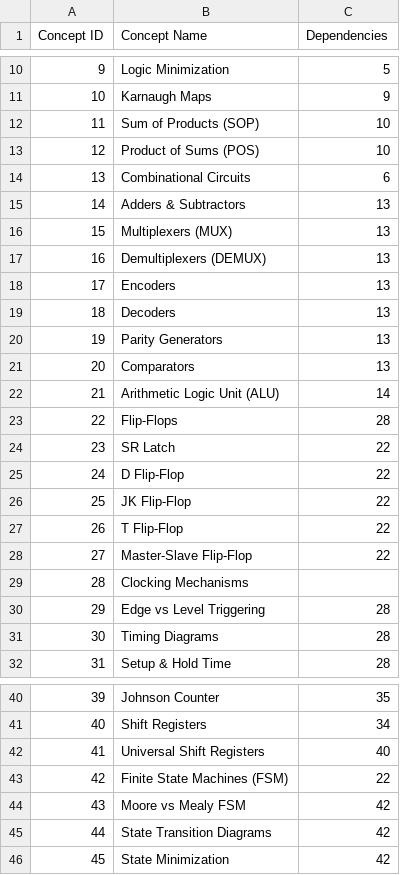
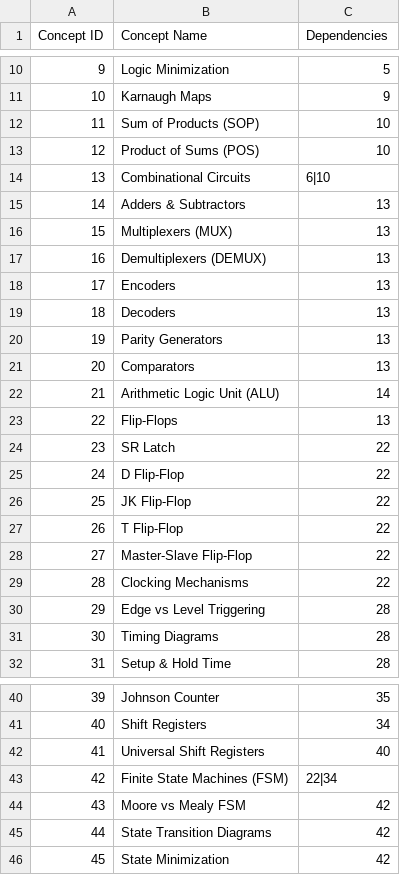
Before and after one commit to mcbasken/umn-senior-design, a CSV file: docs/introduction/digital_design_dependencies.csv, drawn as a sheet; only a part is shown, gaps mark what is left out; the diff names each change by its address in the sheet, - before the commit and + after, or states it on an @@ line.

Commit message:
Update digital_design_dependencies.csv

```diff
--- a/docs/introduction/digital_design_dependencies.csv
+++ b/docs/introduction/digital_design_dependencies.csv
-C14 (Dependencies): 6
+C14 (Dependencies): 6|10
-C23 (Dependencies): 28
+C23 (Dependencies): 13
-C29 (Dependencies): (empty)
+C29 (Dependencies): 22
-C43 (Dependencies): 22
+C43 (Dependencies): 22|34
```
